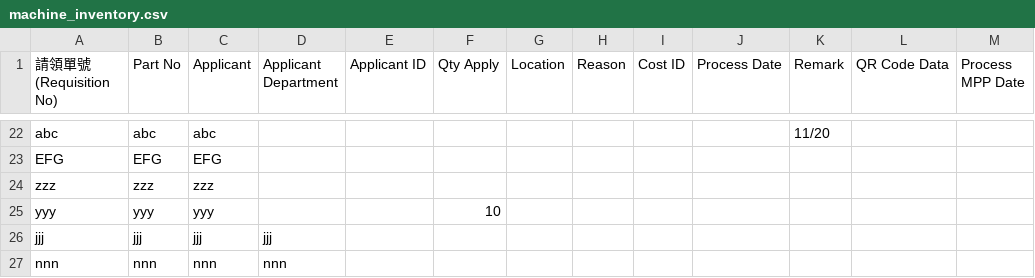
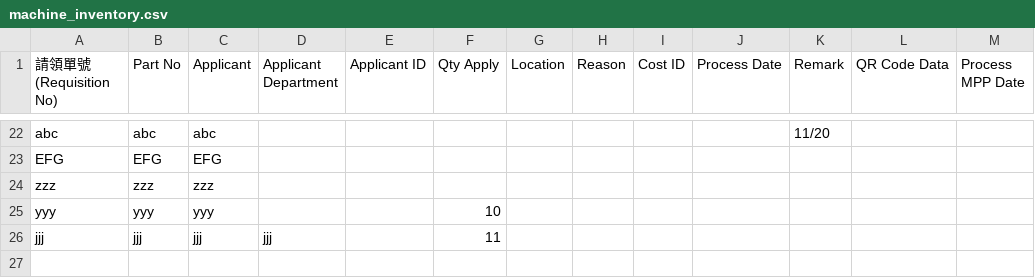
Before and after one commit to hihens-AI/inventory-reports, a CSV file: machine_inventory.csv, drawn as a sheet; only a part is shown, gaps mark what is left out.

Commit message:
庫存更新 2025-11-26 11:53:56

```diff
--- a/machine_inventory.csv
+++ b/machine_inventory.csv
@@ -25,3 +25,2 @@ zzz,zzz,zzz,,,,,,,,,,
 yyy,yyy,yyy,,,10,,,,,,,
-jjj,jjj,jjj,jjj,,,,,,,,,
-nnn,nnn,nnn,nnn,,,,,,,,,
+jjj,jjj,jjj,jjj,,11,,,,,,,
```
